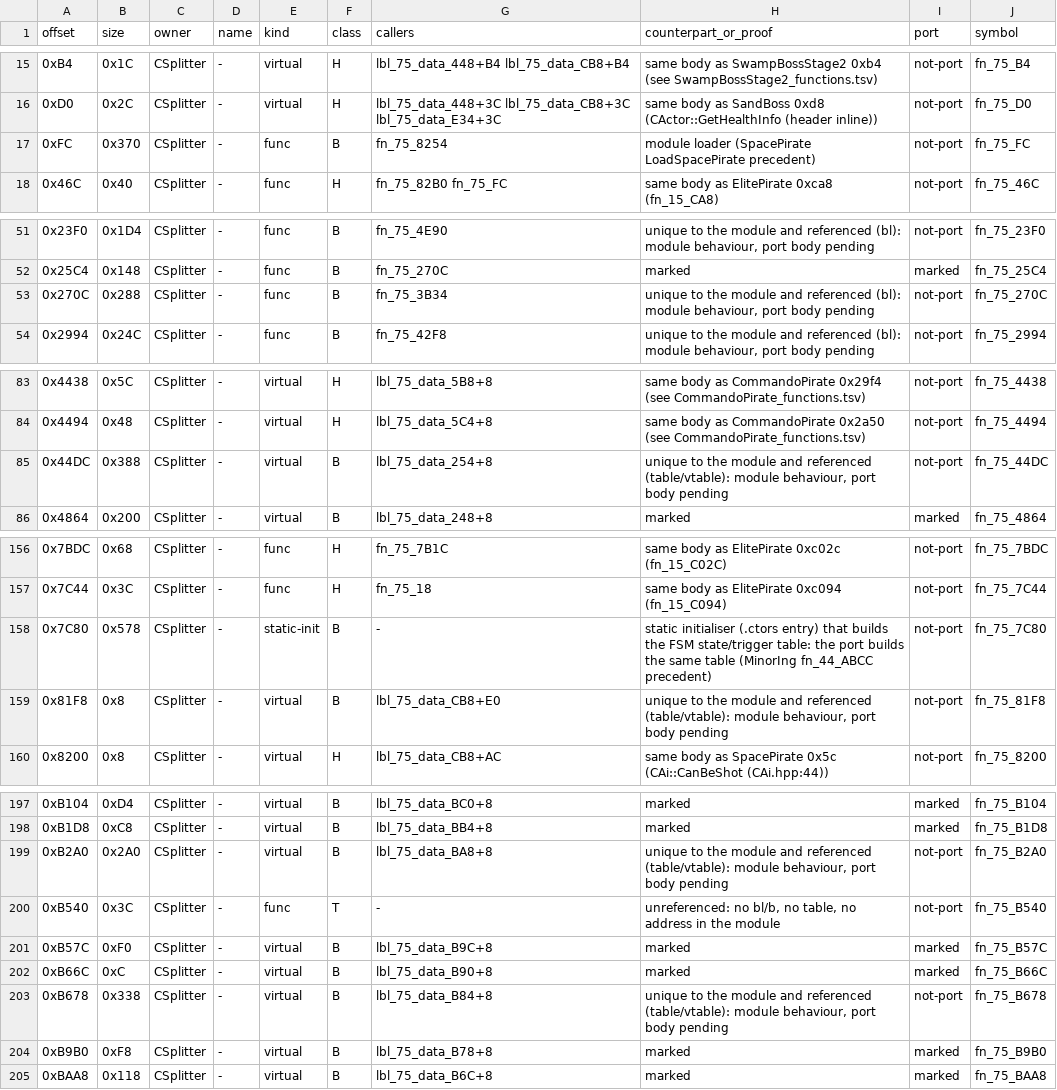
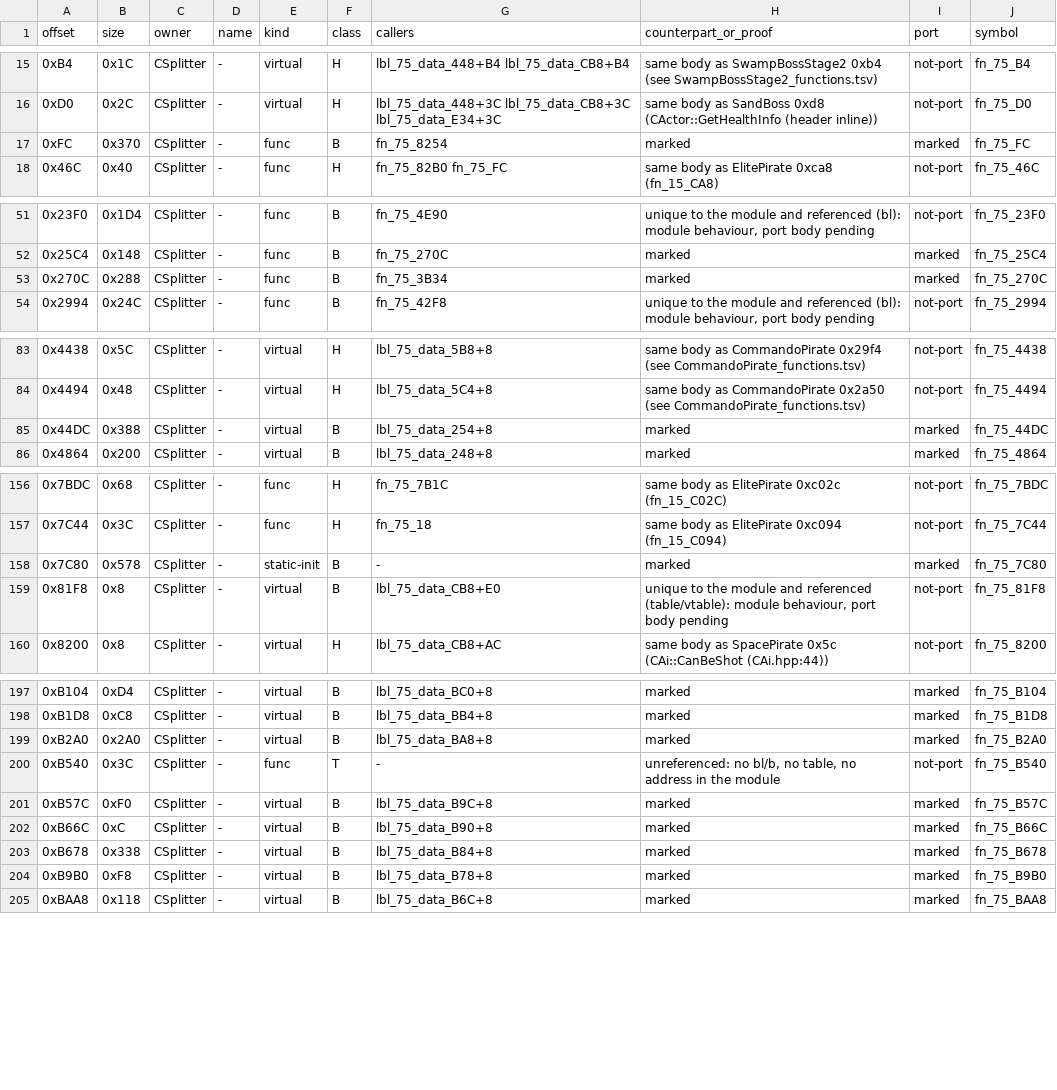
Before and after one commit to NitrosGits/MetroidPrime2Port-DSU, a TSV file: docs/module-analysis/Splitter_functions.tsv, drawn as a sheet; only a part is shown, gaps mark what is left out; the diff covers the shown part only.

Commit message:
Splitter split25: NaN senses of 270C/B2A0/ECA4/44DC, B57C/B678 in retail's shape; mark 11 rows
Sense fixes (each a fcmpo whose branch takes the NaN the other way):
- fn_75_270C 0x27F0 `bge` after `fcmpo d2, r2`: skip when !(d2 < r2).
- fn_75_B2A0 0xB308 `bge`: leave when !(0xD34 < 1.0f); 0xB324 `cror eq,lt,eq; bne`: leave when
  !(0xD1C <= 0.0f); 0xB34C `cror eq,lt,eq; bne 0xB500`: restart the timer when !(roll <= chance).
- fn_75_ECA4 0xECF0 `ble`: leave when !(0xD30 > 0.2f); 0xEE8C `cror eq,lt,eq; bne`: leave when
  !(damage <= 0.0f).
- fn_75_44DC 0x4640 `ble`: update only when dt > 0.0f (a NaN leaves).
Shape only (senses already NaN-equivalent): fn_75_B57C's three compares (0xB604/0xB618/0xB640
ble), fn_75_B678's two-branch clamp (0xB7F4 / 0xB804 / 0xB868 ble).

Marked: 270C B2A0 B678 ECA4 44DC (forced, tools/cov/specs/splitter_split25.py: every live
arm in one run; 270C's null entry is dead), FC 82B0 (null model dead in the data:
tools/scan_splitter_loader.py), 7C80 FED0 (tools/fsm_ctor_tables.py replays the initialisers,
38 + 61 entries match the port's tables). 10778/10F1C remain.

```diff
--- a/docs/module-analysis/Splitter_functions.tsv
+++ b/docs/module-analysis/Splitter_functions.tsv
@@ -16,3 +16,3 @@ offset	size	owner	name	kind	class	callers	counterpart_or_proof	port	symbol
 0xD0	0x2C	CSplitter	-	virtual	H	lbl_75_data_448+3C lbl_75_data_CB8+3C lbl_75_data_E34+3C	same body as SandBoss 0xd8 (CActor::GetHealthInfo (header inline))	not-port	fn_75_D0
-0xFC	0x370	CSplitter	-	func	B	fn_75_8254	module loader (SpacePirate LoadSpacePirate precedent)	not-port	fn_75_FC
+0xFC	0x370	CSplitter	-	func	B	fn_75_8254	marked	marked	fn_75_FC
 0x46C	0x40	CSplitter	-	func	H	fn_75_82B0 fn_75_FC	same body as ElitePirate 0xca8 (fn_15_CA8)	not-port	fn_75_46C
@@ -52,3 +52,3 @@ offset	size	owner	name	kind	class	callers	counterpart_or_proof	port	symbol
 0x25C4	0x148	CSplitter	-	func	B	fn_75_270C	marked	marked	fn_75_25C4
-0x270C	0x288	CSplitter	-	func	B	fn_75_3B34	unique to the module and referenced (bl): module behaviour, port body pending	not-port	fn_75_270C
+0x270C	0x288	CSplitter	-	func	B	fn_75_3B34	marked	marked	fn_75_270C
 0x2994	0x24C	CSplitter	-	func	B	fn_75_42F8	unique to the module and referenced (bl): module behaviour, port body pending	not-port	fn_75_2994
@@ -84,3 +84,3 @@ offset	size	owner	name	kind	class	callers	counterpart_or_proof	port	symbol
 0x4494	0x48	CSplitter	-	virtual	H	lbl_75_data_5C4+8	same body as CommandoPirate 0x2a50 (see CommandoPirate_functions.tsv)	not-port	fn_75_4494
-0x44DC	0x388	CSplitter	-	virtual	B	lbl_75_data_254+8	unique to the module and referenced (table/vtable): module behaviour, port body pending	not-port	fn_75_44DC
+0x44DC	0x388	CSplitter	-	virtual	B	lbl_75_data_254+8	marked	marked	fn_75_44DC
 0x4864	0x200	CSplitter	-	virtual	B	lbl_75_data_248+8	marked	marked	fn_75_4864
@@ -157,3 +157,3 @@ offset	size	owner	name	kind	class	callers	counterpart_or_proof	port	symbol
 0x7C44	0x3C	CSplitter	-	func	H	fn_75_18	same body as ElitePirate 0xc094 (fn_15_C094)	not-port	fn_75_7C44
-0x7C80	0x578	CSplitter	-	static-init	B	-	static initialiser (.ctors entry) that builds the FSM state/trigger table: the port builds the same table (MinorIng fn_44_ABCC precedent)	not-port	fn_75_7C80
+0x7C80	0x578	CSplitter	-	static-init	B	-	marked	marked	fn_75_7C80
 0x81F8	0x8	CSplitter	-	virtual	B	lbl_75_data_CB8+E0	unique to the module and referenced (table/vtable): module behaviour, port body pending	not-port	fn_75_81F8
@@ -198,3 +198,3 @@ offset	size	owner	name	kind	class	callers	counterpart_or_proof	port	symbol
 0xB1D8	0xC8	CSplitter	-	virtual	B	lbl_75_data_BB4+8	marked	marked	fn_75_B1D8
-0xB2A0	0x2A0	CSplitter	-	virtual	B	lbl_75_data_BA8+8	unique to the module and referenced (table/vtable): module behaviour, port body pending	not-port	fn_75_B2A0
+0xB2A0	0x2A0	CSplitter	-	virtual	B	lbl_75_data_BA8+8	marked	marked	fn_75_B2A0
 0xB540	0x3C	CSplitter	-	func	T	-	unreferenced: no bl/b, no table, no address in the module	not-port	fn_75_B540
@@ -202,3 +202,3 @@ offset	size	owner	name	kind	class	callers	counterpart_or_proof	port	symbol
 0xB66C	0xC	CSplitter	-	virtual	B	lbl_75_data_B90+8	marked	marked	fn_75_B66C
-0xB678	0x338	CSplitter	-	virtual	B	lbl_75_data_B84+8	unique to the module and referenced (table/vtable): module behaviour, port body pending	not-port	fn_75_B678
+0xB678	0x338	CSplitter	-	virtual	B	lbl_75_data_B84+8	marked	marked	fn_75_B678
 0xB9B0	0xF8	CSplitter	-	virtual	B	lbl_75_data_B78+8	marked	marked	fn_75_B9B0
```
Also changed, not shown: 6 edited cells elsewhere in this file, 7 other files.
